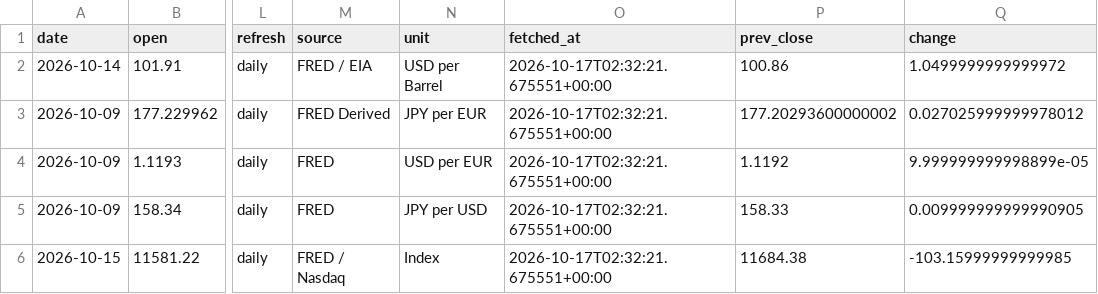
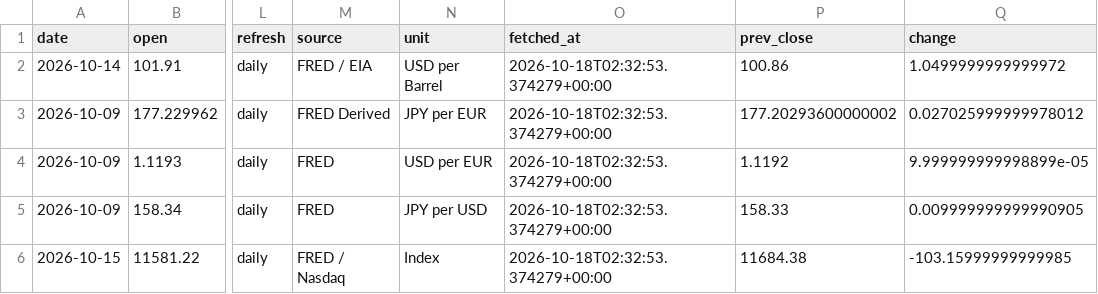
Before and after one commit to tomoki1982/Trend-Analysis, a CSV file: data/latest_snapshot.csv, drawn as a sheet; only a part is shown, gaps mark what is left out; the diff names each change by its address in the sheet, - before the commit and + after, or states it on an @@ line.

```diff
--- a/data/latest_snapshot.csv
+++ b/data/latest_snapshot.csv
-O2:O6 (fetched_at): 2026-10-17T02:32:21.675551+00:00
+O2:O6 (fetched_at): 2026-10-18T02:32:53.374279+00:00
```
